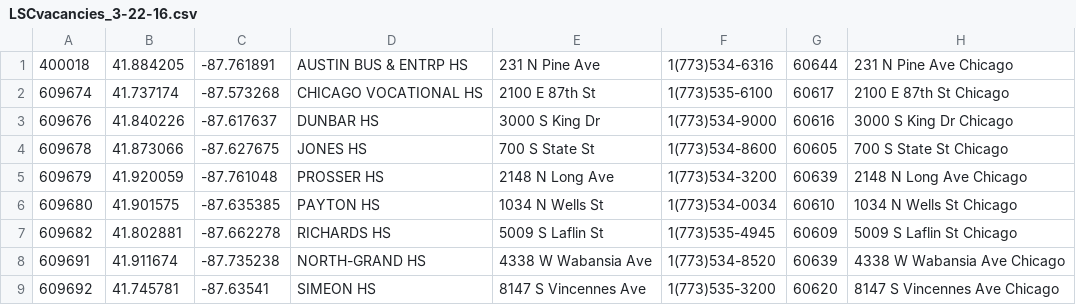
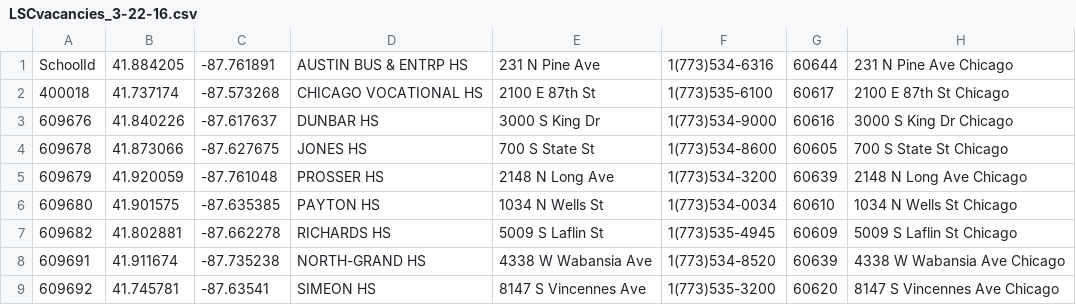
Before and after one commit to ChicagoPublicSchools/Map-LSCElections2016, a CSV file: support/LSCvacancies_3-22-16.csv, drawn as a sheet; only a part is shown; the diff names each change by its address in the sheet, - before the commit and + after, or states it on an @@ line.

Commit message:
csv file with headers for fusion table

```diff
--- a/support/LSCvacancies_3-22-16.csv
+++ b/support/LSCvacancies_3-22-16.csv
-A1: 400018
+A1: SchoolId
-A2: 609674
+A2: 400018
```
